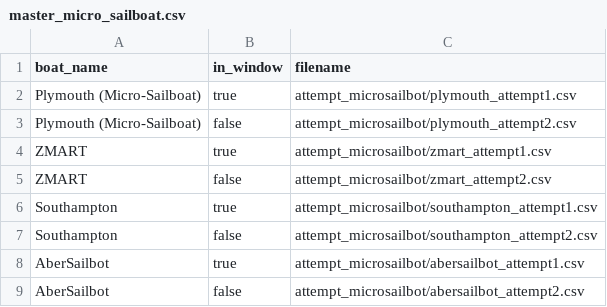
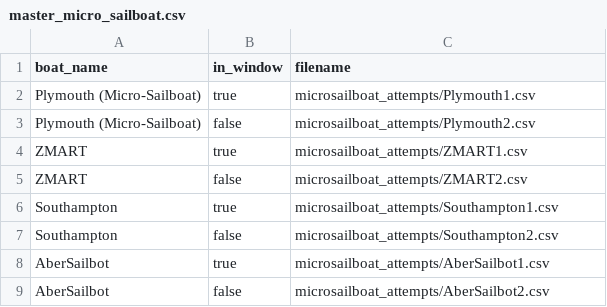
Before and after one commit to WRSC/coordinates2018, a CSV file: area-scanning/master_micro_sailboat.csv, drawn as a sheet.

Commit message:
fix master

```diff
--- a/area-scanning/master_micro_sailboat.csv
+++ b/area-scanning/master_micro_sailboat.csv
@@ -1,9 +1,9 @@
 boat_name,in_window,filename
-Plymouth (Micro-Sailboat),true,attempt_microsailbot/plymouth_attempt1.csv
-Plymouth (Micro-Sailboat),false,attempt_microsailbot/plymouth_attempt2.csv
-ZMART,true,attempt_microsailbot/zmart_attempt1.csv
-ZMART,false,attempt_microsailbot/zmart_attempt2.csv
-Southampton,true,attempt_microsailbot/southampton_attempt1.csv
-Southampton,false,attempt_microsailbot/southampton_attempt2.csv
-AberSailbot,true,attempt_microsailbot/abersailbot_attempt1.csv
-AberSailbot,false,attempt_microsailbot/abersailbot_attempt2.csv
+Plymouth (Micro-Sailboat),true,microsailboat_attempts/Plymouth1.csv
+Plymouth (Micro-Sailboat),false,microsailboat_attempts/Plymouth2.csv
+ZMART,true,microsailboat_attempts/ZMART1.csv
+ZMART,false,microsailboat_attempts/ZMART2.csv
+Southampton,true,microsailboat_attempts/Southampton1.csv
+Southampton,false,microsailboat_attempts/Southampton2.csv
+AberSailbot,true,microsailboat_attempts/AberSailbot1.csv
+AberSailbot,false,microsailboat_attempts/AberSailbot2.csv
```
Also changed, not shown: area-scanning/master_Sailboat.csv.
